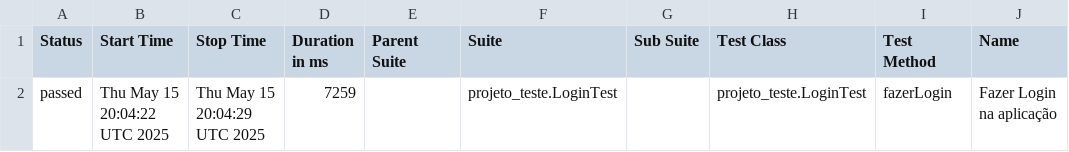
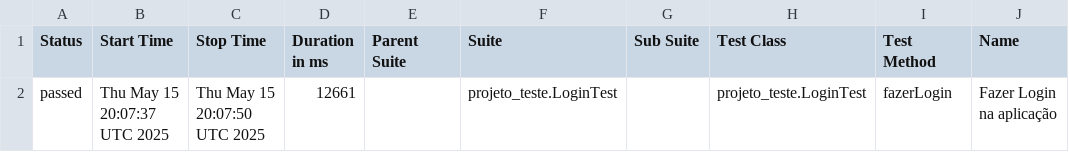
Before and after one commit to priscila-yaeko/teste, a CSV file: data/suites.csv, drawn as a sheet; only a part is shown; the diff names each change by its address in the sheet, - before the commit and + after, or states it on an @@ line.

```diff
--- a/data/suites.csv
+++ b/data/suites.csv
-B2 (Start Time): Thu May 15 20:04:22 UTC 2025
+B2 (Start Time): Thu May 15 20:07:37 UTC 2025
-C2 (Stop Time): Thu May 15 20:04:29 UTC 2025
+C2 (Stop Time): Thu May 15 20:07:50 UTC 2025
-D2 (Duration in ms): 7259
+D2 (Duration in ms): 12661
```
Also changed, not shown: 15 other files.
